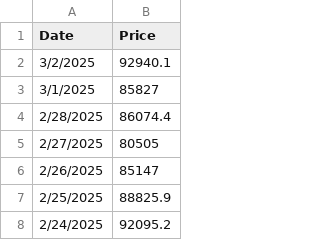
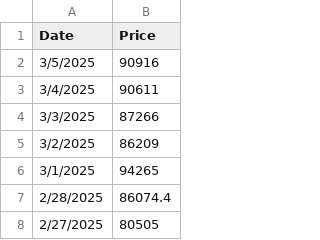
Before and after one commit to mjamiv/btc_tracker, a CSV file: historical_btc_prices.csv, drawn as a sheet; only a part is shown; the shorter side is filled out with more unchanged rows.

Commit message:
Update historical_btc_prices.csv

```diff
--- a/historical_btc_prices.csv
+++ b/historical_btc_prices.csv
@@ -1,4 +1,7 @@
 Date,Price
-3/2/2025,92940.1
-3/1/2025,85827
+3/5/2025,90916
+3/4/2025,90611
+3/3/2025,87266
+3/2/2025,86209
+3/1/2025,94265
 2/28/2025,86074.4
```
